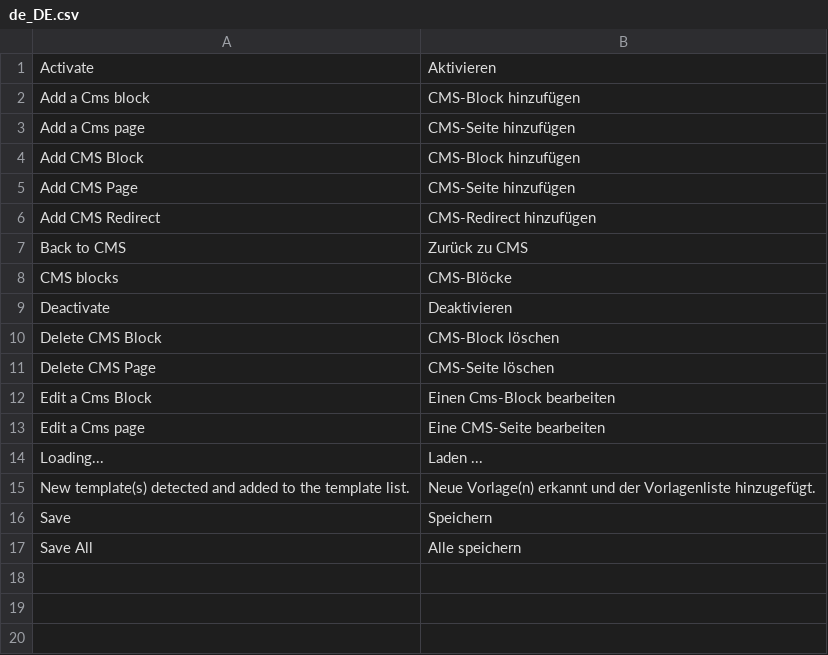
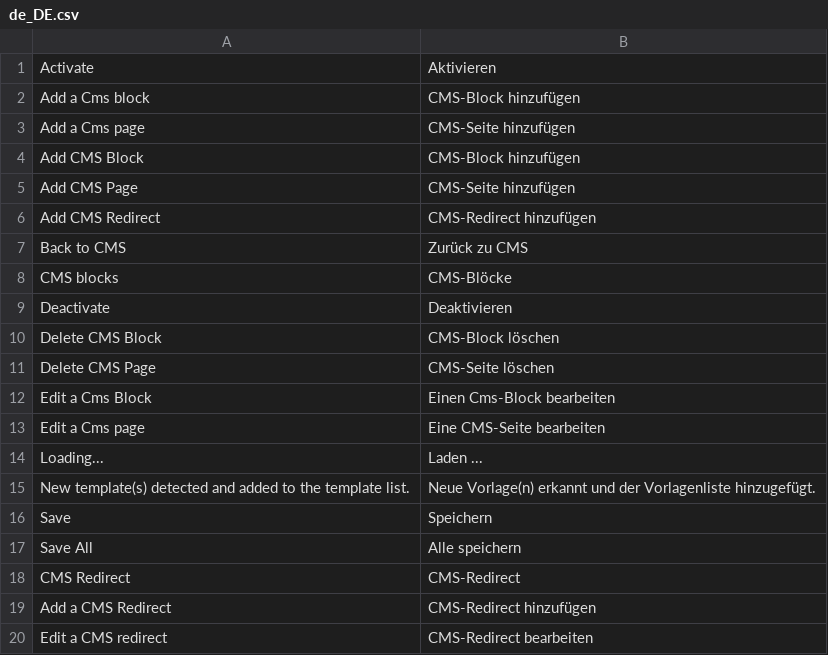
Before and after one commit to spryker/cms, a CSV file: data/translation/Zed/de_DE.csv, drawn as a sheet; the diff names each change by its address in the sheet, - before the commit and + after, or states it on an @@ line.

Commit message:
translations of redirect module

```diff
--- a/data/translation/Zed/de_DE.csv
+++ b/data/translation/Zed/de_DE.csv
+row 18: CMS Redirect | CMS-Redirect
+row 19: Add a CMS Redirect | CMS-Redirect hinzufügen
+row 20: Edit a CMS redirect | CMS-Redirect bearbeiten
```
Also changed, not shown: data/translation/Zed/en_US.csv, 2 other files.
